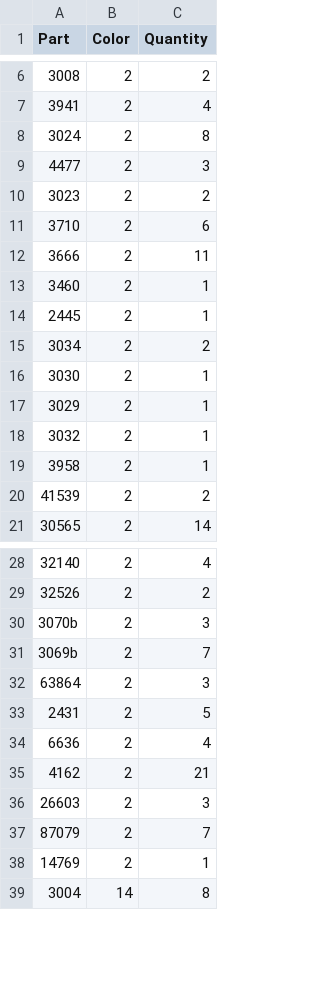
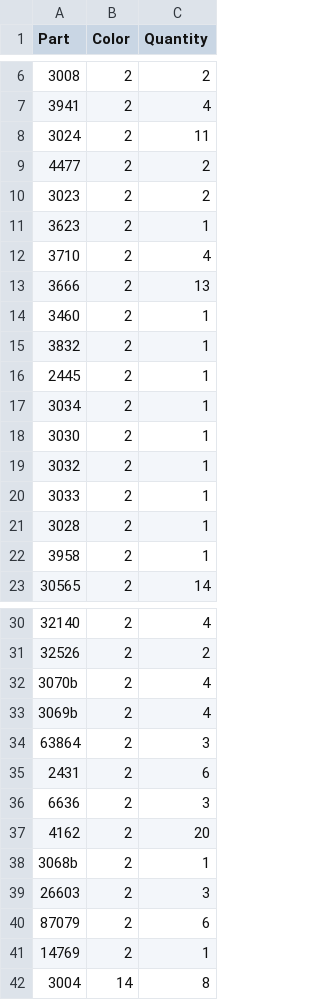
Before and after one commit to henrikljungberg5467/lego, a CSV file: docs/parts.csv, drawn as a sheet; only a part is shown, gaps mark what is left out; the diff covers the shown part only.

```diff
--- a/docs/parts.csv
+++ b/docs/parts.csv
@@ -7,15 +7,17 @@ Part,Color,Quantity
 3941,2,4
-3024,2,8
-4477,2,3
+3024,2,11
+4477,2,2
 3023,2,2
-3710,2,6
-3666,2,11
+3623,2,1
+3710,2,4
+3666,2,13
 3460,2,1
+3832,2,1
 2445,2,1
-3034,2,2
+3034,2,1
 3030,2,1
-3029,2,1
 3032,2,1
+3033,2,1
+3028,2,1
 3958,2,1
-41539,2,2
 30565,2,14
@@ -29,10 +31,11 @@ Part,Color,Quantity
 32526,2,2
-3070b,2,3
-3069b,2,7
+3070b,2,4
+3069b,2,4
 63864,2,3
-2431,2,5
-6636,2,4
-4162,2,21
+2431,2,6
+6636,2,3
+4162,2,20
+3068b,2,1
 26603,2,3
-87079,2,7
+87079,2,6
 14769,2,1
```
Also changed, not shown: 6 added rows, 2 removed rows and 8 edited cells elsewhere in this file, docs/pick_a_brick.csv, 15 other files.
